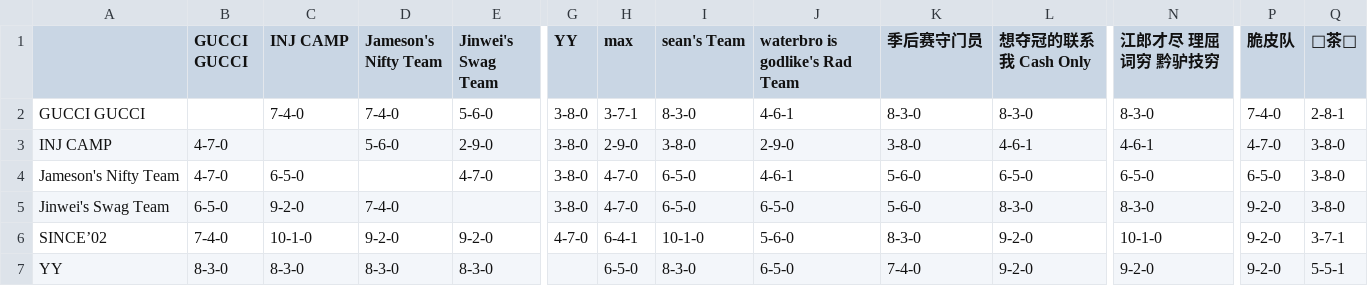
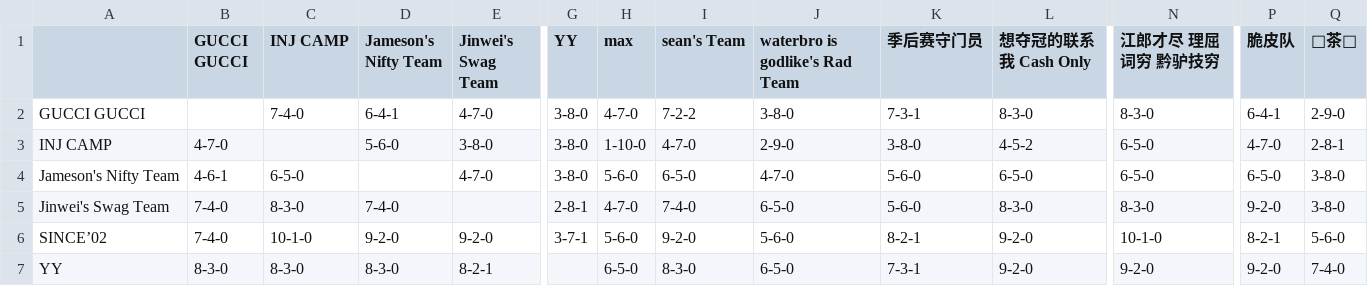
Before and after one commit to williamww19/fantasy, a CSV file: data/league_33203/weekly_summary/week_07.csv, drawn as a sheet; only a part is shown, gaps mark what is left out; the diff covers the shown part only; the diff names each change by its address in the sheet, - before the commit and + after, or states it on an @@ line.

```diff
--- a/data/league_33203/weekly_summary/week_07.csv
+++ b/data/league_33203/weekly_summary/week_07.csv
-D2 (Jameson's Nifty Team): 7-4-0
+D2 (Jameson's Nifty Team): 6-4-1
-E2 (Jinwei's Swag Team): 5-6-0
+E2 (Jinwei's Swag Team): 4-7-0
-H2 (max): 3-7-1
+H2 (max): 4-7-0
-I2 (sean's Team): 8-3-0
+I2 (sean's Team): 7-2-2
-J2 (waterbro is godlike's Rad Team): 4-6-1
+J2 (waterbro is godlike's Rad Team): 3-8-0
-K2 (季后赛守门员): 8-3-0
+K2 (季后赛守门员): 7-3-1
-P2 (脆皮队): 7-4-0
+P2 (脆皮队): 6-4-1
-Q2 (🍵茶🍵): 2-8-1
+Q2 (🍵茶🍵): 2-9-0
-E3 (Jinwei's Swag Team): 2-9-0
+E3 (Jinwei's Swag Team): 3-8-0
-H3 (max): 2-9-0
+H3 (max): 1-10-0
-I3 (sean's Team): 3-8-0
+I3 (sean's Team): 4-7-0
-L3 (想夺冠的联系我 Cash Only): 4-6-1
+L3 (想夺冠的联系我 Cash Only): 4-5-2
-N3 (江郎才尽 理屈词穷 黔驴技穷): 4-6-1
+N3 (江郎才尽 理屈词穷 黔驴技穷): 6-5-0
-Q3 (🍵茶🍵): 3-8-0
+Q3 (🍵茶🍵): 2-8-1
-B4 (GUCCI GUCCI): 4-7-0
+B4 (GUCCI GUCCI): 4-6-1
-H4 (max): 4-7-0
+H4 (max): 5-6-0
-J4 (waterbro is godlike's Rad Team): 4-6-1
+J4 (waterbro is godlike's Rad Team): 4-7-0
-B5 (GUCCI GUCCI): 6-5-0
+B5 (GUCCI GUCCI): 7-4-0
-C5 (INJ CAMP): 9-2-0
+C5 (INJ CAMP): 8-3-0
-G5 (YY): 3-8-0
+G5 (YY): 2-8-1
-I5 (sean's Team): 6-5-0
+I5 (sean's Team): 7-4-0
-G6 (YY): 4-7-0
+G6 (YY): 3-7-1
-H6 (max): 6-4-1
+H6 (max): 5-6-0
-I6 (sean's Team): 10-1-0
+I6 (sean's Team): 9-2-0
-K6 (季后赛守门员): 8-3-0
+K6 (季后赛守门员): 8-2-1
-P6 (脆皮队): 9-2-0
+P6 (脆皮队): 8-2-1
-Q6 (🍵茶🍵): 3-7-1
+Q6 (🍵茶🍵): 5-6-0
-E7 (Jinwei's Swag Team): 8-3-0
+E7 (Jinwei's Swag Team): 8-2-1
-K7 (季后赛守门员): 7-4-0
+K7 (季后赛守门员): 7-3-1
-Q7 (🍵茶🍵): 5-5-1
+Q7 (🍵茶🍵): 7-4-0
```
Also changed, not shown: 60 edited cells elsewhere in this file, data/league_13648/weekly_stats/week_07.csv, data/league_13648/weekly_summary/week_07.csv, 4 other files.
